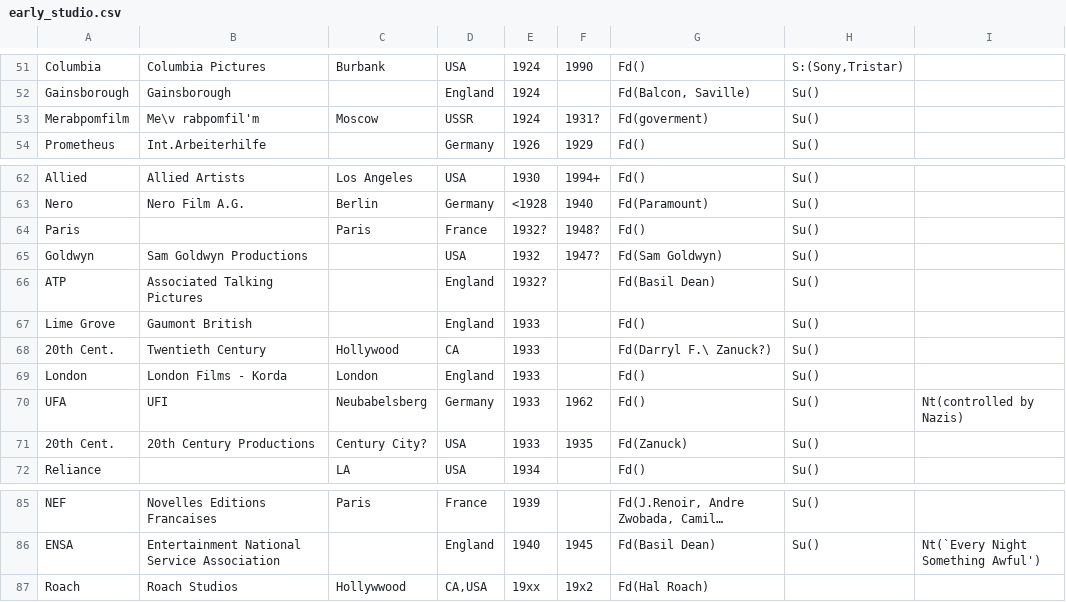
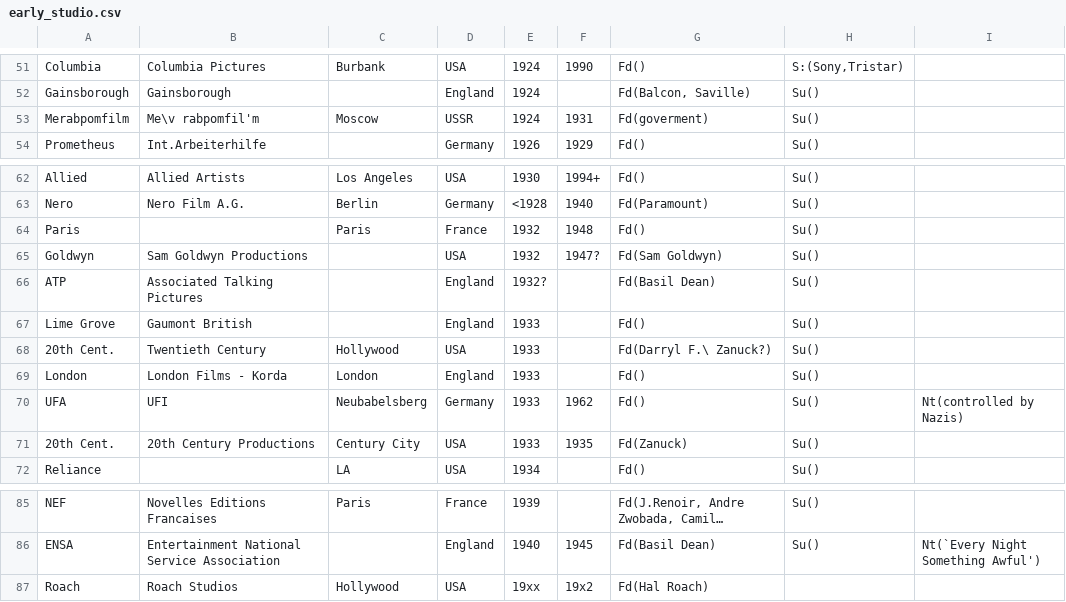
Before and after one commit to ereimer18/Movie-Database, a CSV file: csv/studio/early_studio.csv, drawn as a sheet; only a part is shown, gaps mark what is left out; long unchanged cells end in …; the diff names each change by its address in the sheet, - before the commit and + after, or states it on an @@ line.

Commit message:
Clean up actor.csv country codes

```diff
--- a/csv/studio/early_studio.csv
+++ b/csv/studio/early_studio.csv
-F53: 1931?
+F53: 1931
-E64: 1932?
+E64: 1932
-F64: 1948?
+F64: 1948
-D68: CA
+D68: USA
-C71: Century City?
+C71: Century City
-C87: Hollywwood
+C87: Hollywood
-D87: CA,USA
+D87: USA
```
